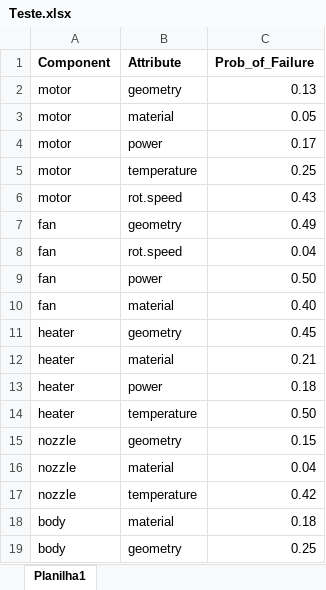
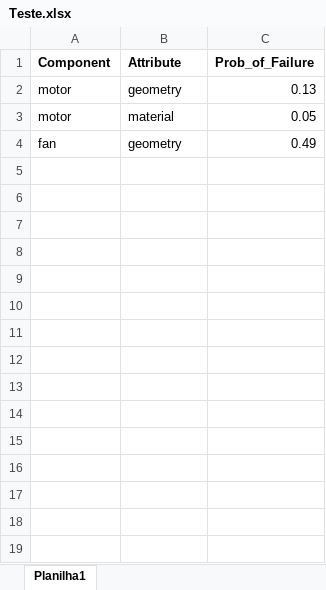
Before and after one commit to NicolasLSchneebeli/Project-FMEA-FBS, an Excel workbook: Teste.xlsx, sheet Planilha1, drawn as a sheet; values as stored, in another font and other column widths than the file's, no borders; the diff names each change by its address in the sheet, - before the commit and + after, or states it on an @@ line.

Commit message:
Debug com EXCEL de TESTE

```diff
--- a/Teste.xlsx (sheet Planilha1)
+++ b/Teste.xlsx (sheet Planilha1)
-row 4: motor | power | 0.17
-row 5: motor | temperature | 0.25
-row 6: motor | rot.speed | 0.43
-row 8: fan | rot.speed | 0.04
-row 9: fan | power | 0.50
-row 10: fan | material | 0.40
-row 11: heater | geometry | 0.45
-row 12: heater | material | 0.21
-row 13: heater | power | 0.18
-row 14: heater | temperature | 0.50
-row 15: nozzle | geometry | 0.15
-row 16: nozzle | material | 0.04
-row 17: nozzle | temperature | 0.42
-row 18: body | material | 0.18
-row 19: body | geometry | 0.25
```
Also changed, not shown: 3 other files.
